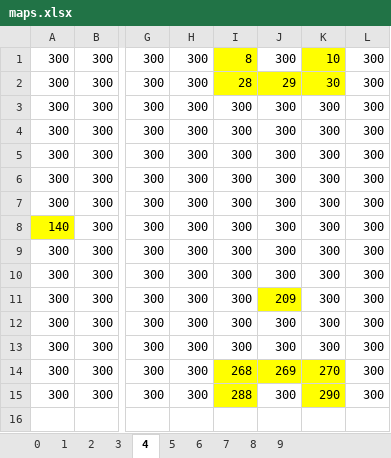
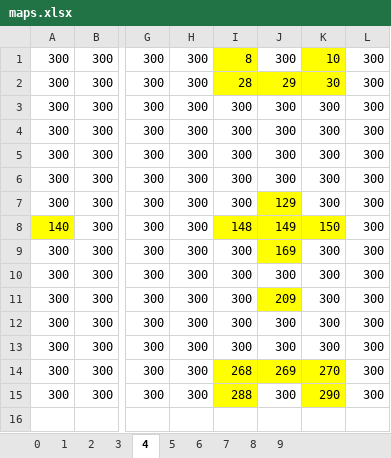
Before and after one commit to mr-ale141/tanks, an Excel workbook: maps.xlsx, sheet 4, drawn as a sheet; only a part is shown, gaps mark what is left out; values as stored, in another font and other column widths than the file's, no borders; the diff names each change by its address in the sheet, - before the commit and + after, or states it on an @@ line.

```diff
--- a/maps.xlsx (sheet 4)
+++ b/maps.xlsx (sheet 4)
-J7: 300
+J7: 129
-J7 fill: none
+J7 fill: #FFFF00
-I8: 300
+I8: 148
-I8:K8 fill: none
+I8:K8 fill: #FFFF00
-J8: 300
+J8: 149
-K8: 300
+K8: 150
-J9: 300
+J9: 169
-J9 fill: none
+J9 fill: #FFFF00
```
Also changed, not shown: 29 other files.
